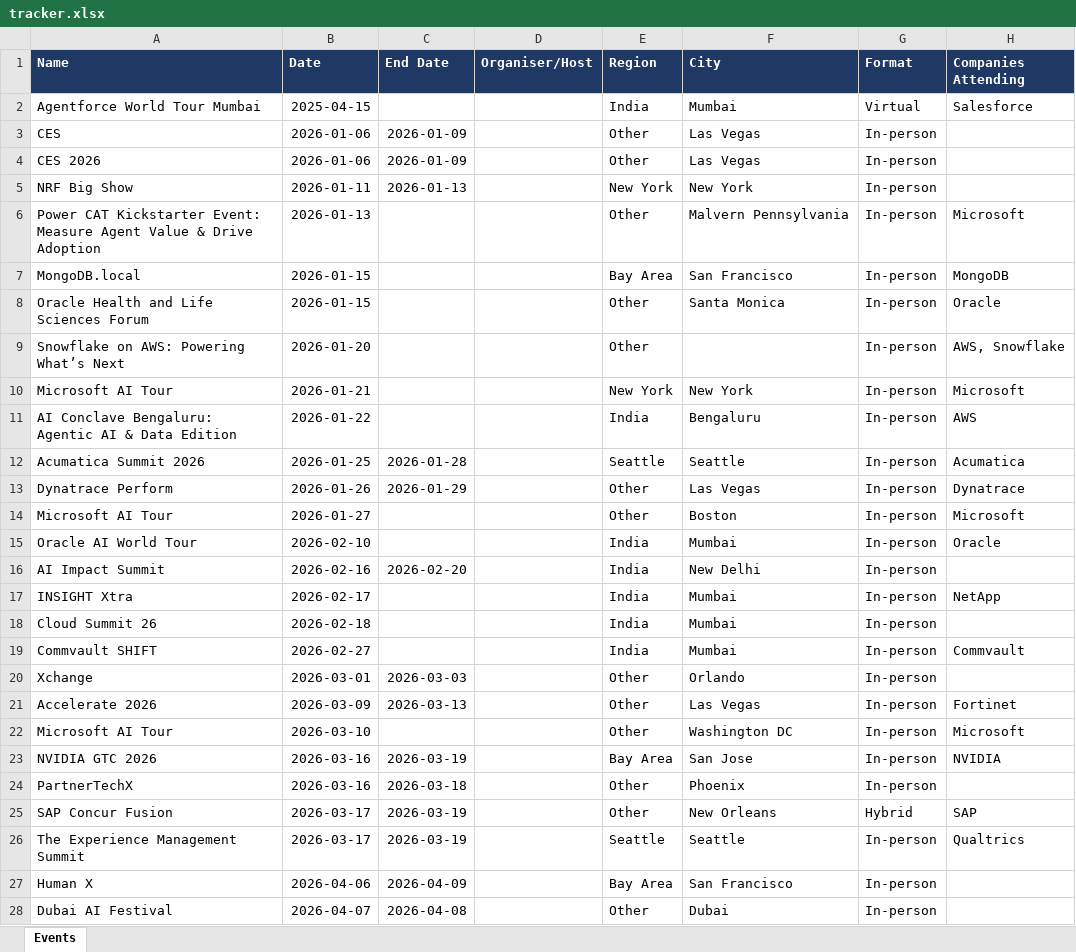
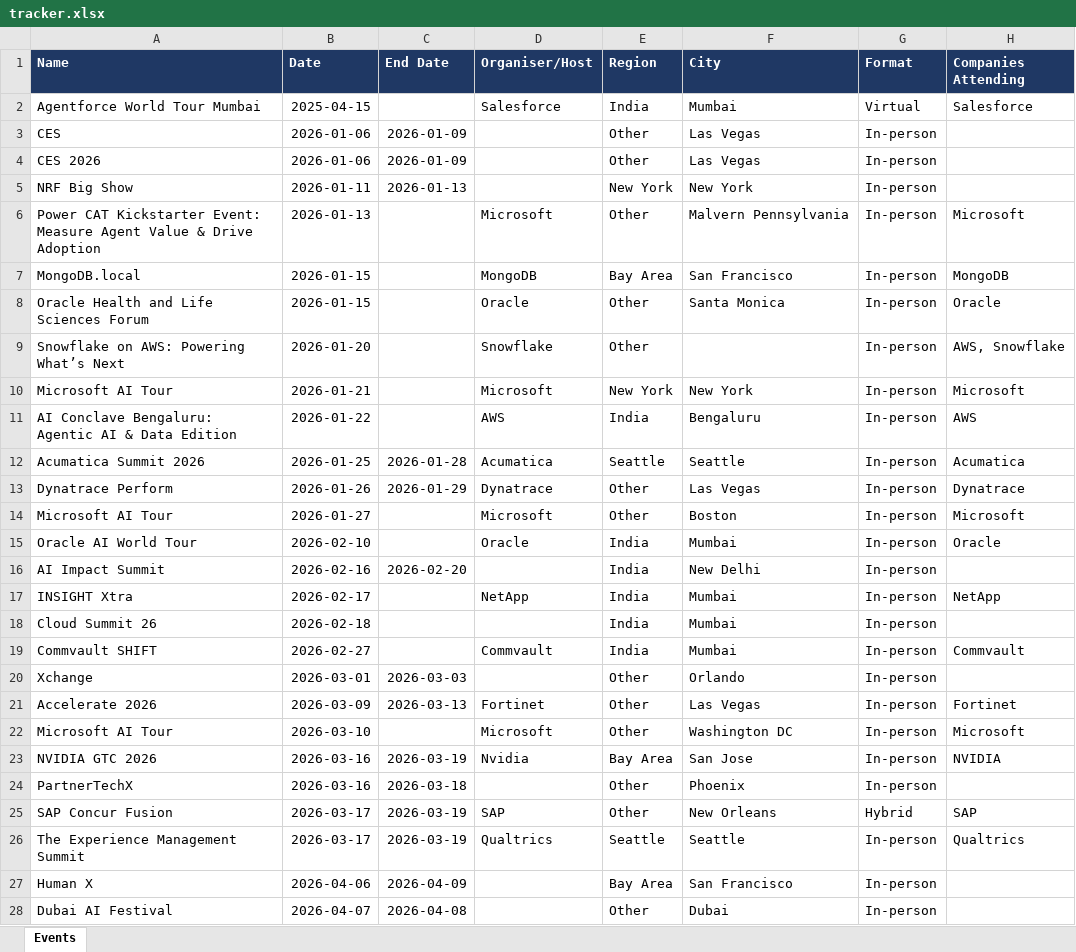
Before and after one commit to AyushKishor/Event_Tracker, an Excel workbook: tracker.xlsx, sheet Events, drawn as a sheet; only a part is shown; values as stored, in another font and other column widths than the file's, no borders; table styles not drawn; the diff covers the shown part only; the diff names each change by its address in the sheet, - before the commit and + after, or states it on an @@ line.

```diff
--- a/tracker.xlsx (sheet Events)
+++ b/tracker.xlsx (sheet Events)
-D2 (Organiser/Host): (empty)
+D2 (Organiser/Host): Salesforce
-D6 (Organiser/Host): (empty)
+D6 (Organiser/Host): Microsoft
-D7 (Organiser/Host): (empty)
+D7 (Organiser/Host): MongoDB
-D8 (Organiser/Host): (empty)
+D8 (Organiser/Host): Oracle
-D9 (Organiser/Host): (empty)
+D9 (Organiser/Host): Snowflake
-D10 (Organiser/Host): (empty)
+D10 (Organiser/Host): Microsoft
-D11 (Organiser/Host): (empty)
+D11 (Organiser/Host): AWS
-D12 (Organiser/Host): (empty)
+D12 (Organiser/Host): Acumatica
-D13 (Organiser/Host): (empty)
+D13 (Organiser/Host): Dynatrace
-D14 (Organiser/Host): (empty)
+D14 (Organiser/Host): Microsoft
-D15 (Organiser/Host): (empty)
+D15 (Organiser/Host): Oracle
-D17 (Organiser/Host): (empty)
+D17 (Organiser/Host): NetApp
-D19 (Organiser/Host): (empty)
+D19 (Organiser/Host): Commvault
-D21 (Organiser/Host): (empty)
+D21 (Organiser/Host): Fortinet
-D22 (Organiser/Host): (empty)
+D22 (Organiser/Host): Microsoft
-D23 (Organiser/Host): (empty)
+D23 (Organiser/Host): Nvidia
-D25 (Organiser/Host): (empty)
+D25 (Organiser/Host): SAP
-D26 (Organiser/Host): (empty)
+D26 (Organiser/Host): Qualtrics
```
Also changed, not shown: 9 added rows, 27 removed rows and 55 edited cells elsewhere in this sheet, 7 other files.
